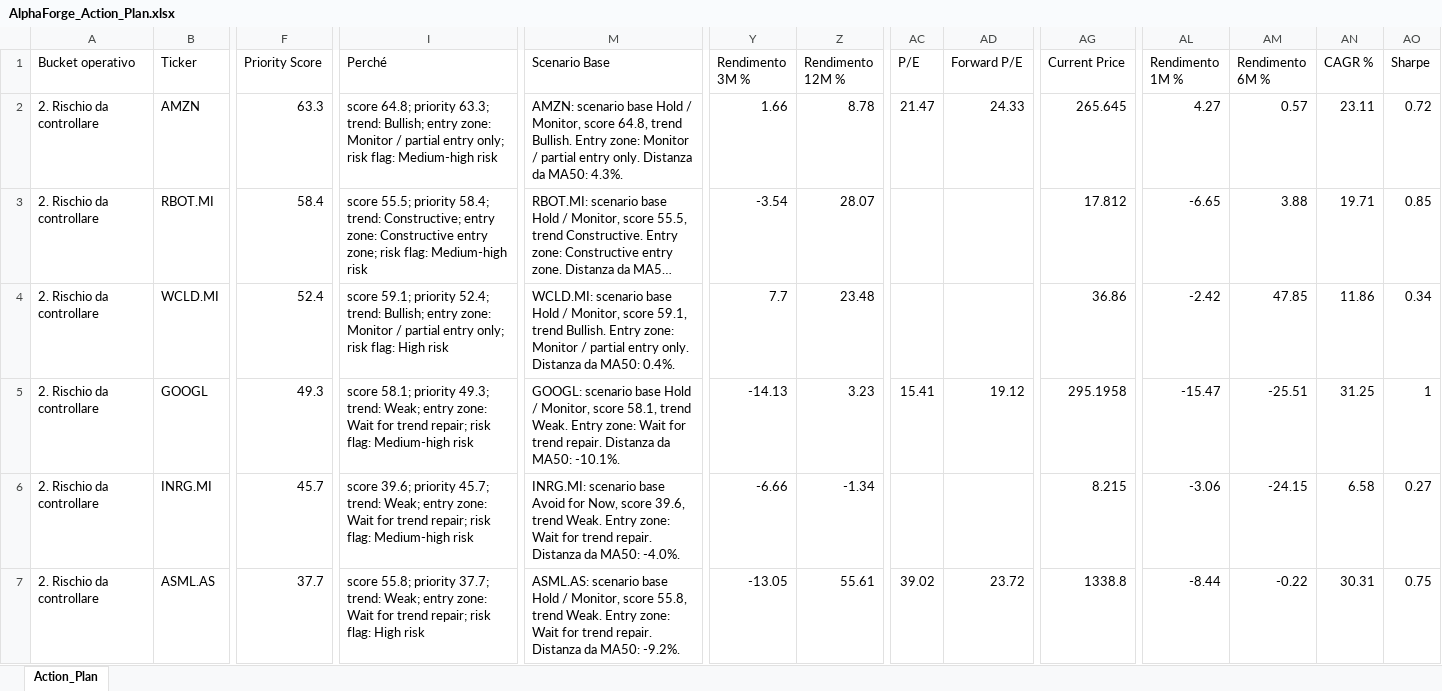
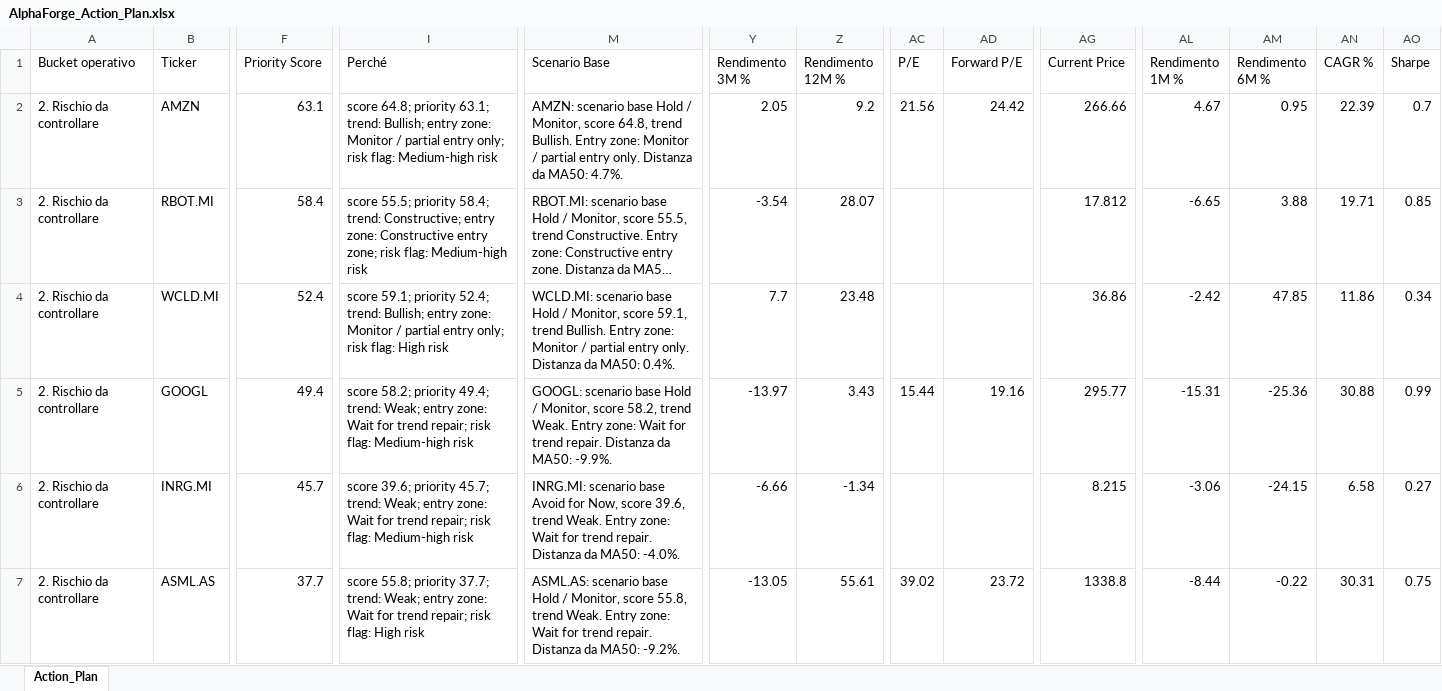
Before and after one commit to mirkomazzacuva/etf-intelligence-agent, an Excel workbook: AlphaForge_Action_Plan.xlsx, sheet Action_Plan, drawn as a sheet; only a part is shown, gaps mark what is left out; long unchanged cells end in …; values as stored, in another font and other column widths than the file's, no borders; the diff covers the shown part only; the diff names each change by its address in the sheet, - before the commit and + after, or states it on an @@ line.

```diff
--- a/AlphaForge_Action_Plan.xlsx (sheet Action_Plan)
+++ b/AlphaForge_Action_Plan.xlsx (sheet Action_Plan)
-F2 (Priority Score): 63.3
+F2 (Priority Score): 63.1
-I2 (Perché): …64.8; priority 63.3; trend: Bullish;…
+I2 (Perché): …64.8; priority 63.1; trend: Bullish;…
-M2 (Scenario Base): …da MA50: 4.3%.
+M2 (Scenario Base): …da MA50: 4.7%.
-Y2 (Rendimento 3M %): 1.66
+Y2 (Rendimento 3M %): 2.05
-Z2 (Rendimento 12M %): 8.78
+Z2 (Rendimento 12M %): 9.2
-AC2 (P/E): 21.47
+AC2 (P/E): 21.56
-AD2 (Forward P/E): 24.33
+AD2 (Forward P/E): 24.42
-AG2 (Current Price): 265.645
+AG2 (Current Price): 266.66
-AL2 (Rendimento 1M %): 4.27
+AL2 (Rendimento 1M %): 4.67
-AM2 (Rendimento 6M %): 0.57
+AM2 (Rendimento 6M %): 0.95
-AN2 (CAGR %): 23.11
+AN2 (CAGR %): 22.39
-AO2 (Sharpe): 0.72
+AO2 (Sharpe): 0.7
-F5 (Priority Score): 49.3
+F5 (Priority Score): 49.4
-I5 (Perché): score 58.1; priority 49.3; trend: Weak;…
+I5 (Perché): score 58.2; priority 49.4; trend: Weak;…
-M5 (Scenario Base): …Monitor, score 58.1, trend Weak. Entry zone: Wait for trend repair. Distanza da MA50: -10.1%.
+M5 (Scenario Base): …Monitor, score 58.2, trend Weak. Entry zone: Wait for trend repair. Distanza da MA50: -9.9%.
-Y5 (Rendimento 3M %): -14.13
+Y5 (Rendimento 3M %): -13.97
-Z5 (Rendimento 12M %): 3.23
+Z5 (Rendimento 12M %): 3.43
-AC5 (P/E): 15.41
+AC5 (P/E): 15.44
-AD5 (Forward P/E): 19.12
+AD5 (Forward P/E): 19.16
-AG5 (Current Price): 295.1958
+AG5 (Current Price): 295.77
-AL5 (Rendimento 1M %): -15.47
+AL5 (Rendimento 1M %): -15.31
-AM5 (Rendimento 6M %): -25.51
+AM5 (Rendimento 6M %): -25.36
-AN5 (CAGR %): 31.25
+AN5 (CAGR %): 30.88
-AO5 (Sharpe): 1
+AO5 (Sharpe): 0.99
```
Also changed, not shown: 163 edited cells elsewhere in this sheet, AlphaForge_Fund_Performance.xlsx, AlphaForge_Fund_Price_History.xlsx, 28 other files.
